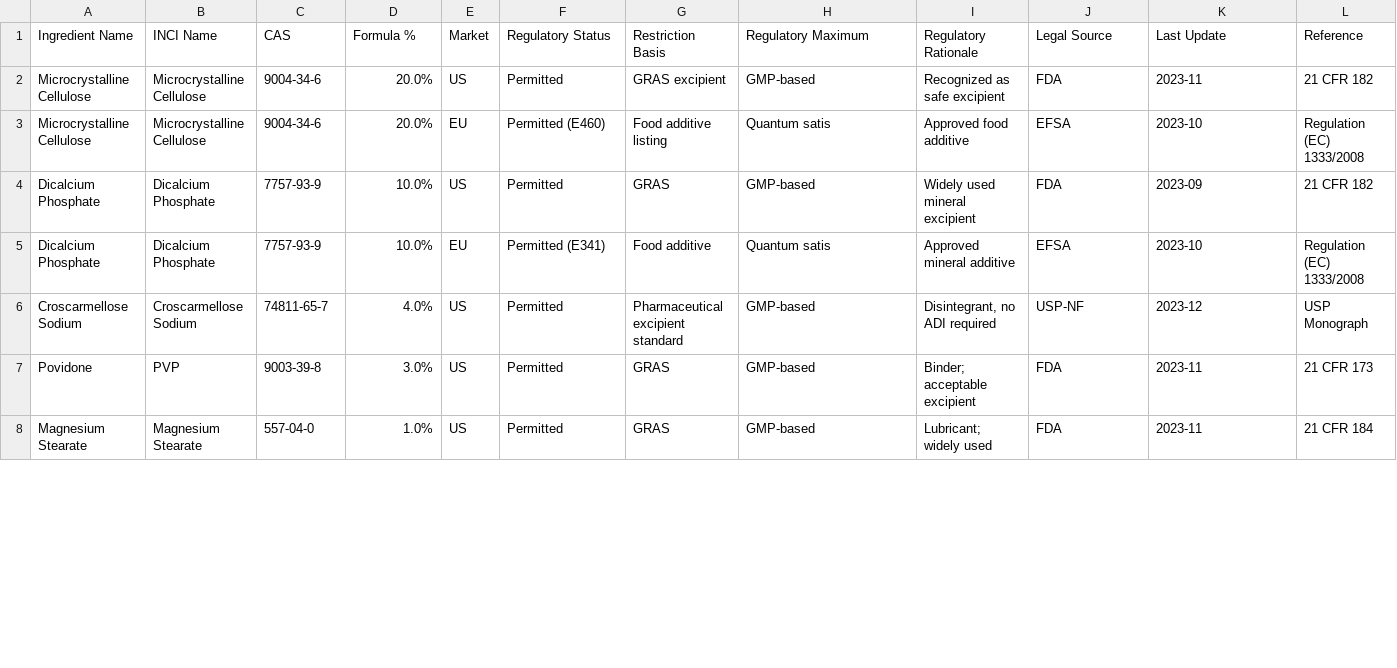
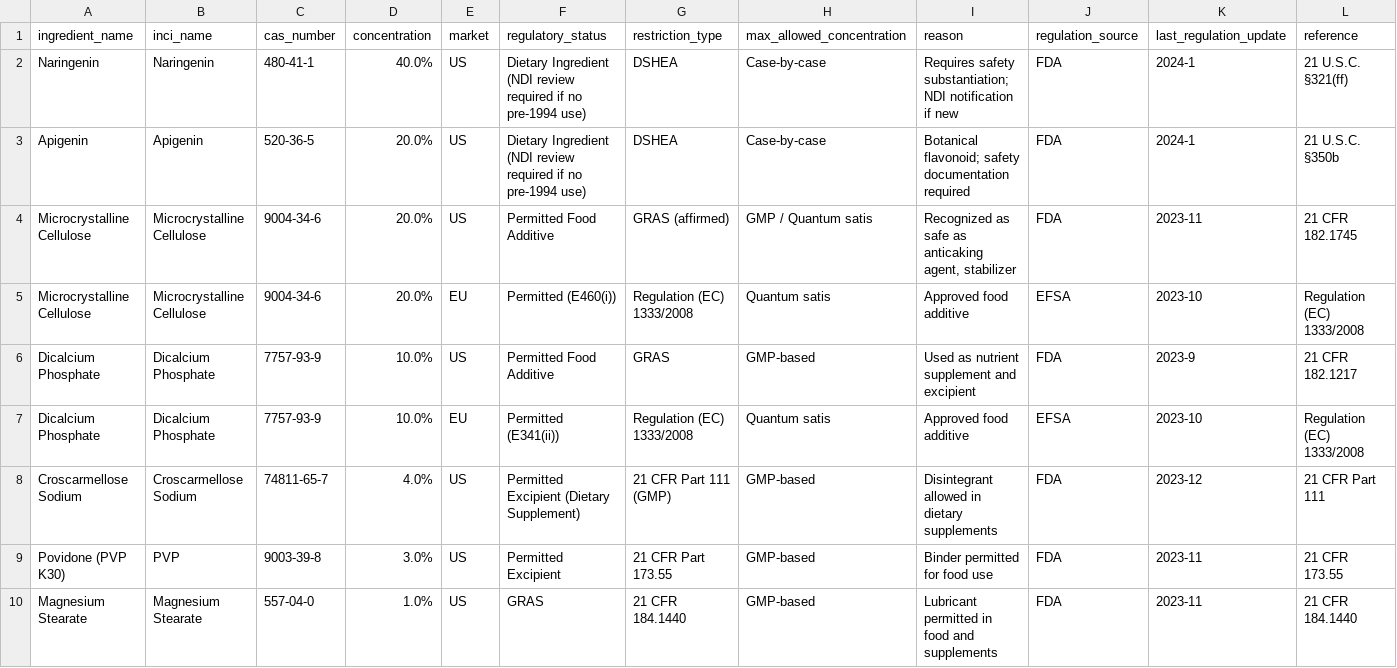
Before and after one commit to NYB-AI/workflow-data, a CSV file: public/data/bayer/compliance.csv, drawn as a sheet; only a part is shown; the diff covers the shown part only.

Commit message:
feat: compliance formulation

```diff
--- a/public/data/bayer/compliance.csv
+++ b/public/data/bayer/compliance.csv
@@ -1,8 +1,10 @@
-Ingredient Name,INCI Name,CAS,Formula %,Market,Regulatory Status,Restriction Basis,Regulatory Maximum,Regulatory Rationale,Legal Source,Last Update,Reference
-Microcrystalline Cellulose,Microcrystalline Cellulose,9004-34-6,20.0%,US,Permitted,GRAS excipient,GMP-based,Recognized as safe excipient,FDA,2023-11,21 CFR 182
-Microcrystalline Cellulose,Microcrystalline Cellulose,9004-34-6,20.0%,EU,Permitted (E460),Food additive listing,Quantum satis,Approved food additive,EFSA,2023-10,Regulation (EC) 1333/2008
-Dicalcium Phosphate,Dicalcium Phosphate,7757-93-9,10.0%,US,Permitted,GRAS,GMP-based,Widely used mineral excipient,FDA,2023-09,21 CFR 182
-Dicalcium Phosphate,Dicalcium Phosphate,7757-93-9,10.0%,EU,Permitted (E341),Food additive,Quantum satis,Approved mineral additive,EFSA,2023-10,Regulation (EC) 1333/2008
-Croscarmellose Sodium,Croscarmellose Sodium,74811-65-7,4.0%,US,Permitted,Pharmaceutical excipient standard,GMP-based,"Disintegrant, no ADI required",USP-NF,2023-12,USP Monograph
-Povidone,PVP,9003-39-8,3.0%,US,Permitted,GRAS,GMP-based,"Binder; acceptable excipient",FDA,2023-11,21 CFR 173
-Magnesium Stearate,Magnesium Stearate,557-04-0,1.0%,US,Permitted,GRAS,GMP-based,"Lubricant; widely used",FDA,2023-11,21 CFR 184
+ingredient_name,inci_name,cas_number,concentration,market,regulatory_status,restriction_type,max_allowed_concentration,reason,regulation_source,last_regulation_update,reference
+Naringenin,Naringenin,480-41-1,40.0%,US,Dietary Ingredient (NDI review required if no pre-1994 use),DSHEA,Case-by-case,Requires safety substantiation; NDI notification if new,FDA,2024-1,21 U.S.C. §321(ff)
+Apigenin,Apigenin,520-36-5,20.0%,US,Dietary Ingredient (NDI review required if no pre-1994 use),DSHEA,Case-by-case,Botanical flavonoid; safety documentation required,FDA,2024-1,21 U.S.C. §350b
+Microcrystalline Cellulose,Microcrystalline Cellulose,9004-34-6,20.0%,US,Permitted Food Additive,GRAS (affirmed),GMP / Quantum satis,"Recognized as safe as anticaking agent, stabilizer",FDA,2023-11,21 CFR 182.1745
+Microcrystalline Cellulose,Microcrystalline Cellulose,9004-34-6,20.0%,EU,Permitted (E460(i)),Regulation (EC) 1333/2008,Quantum satis,Approved food additive,EFSA,2023-10,Regulation (EC) 1333/2008
+Dicalcium Phosphate,Dicalcium Phosphate,7757-93-9,10.0%,US,Permitted Food Additive,GRAS,GMP-based,Used as nutrient supplement and excipient,FDA,2023-9,21 CFR 182.1217
+Dicalcium Phosphate,Dicalcium Phosphate,7757-93-9,10.0%,EU,Permitted (E341(ii)),Regulation (EC) 1333/2008,Quantum satis,Approved food additive,EFSA,2023-10,Regulation (EC) 1333/2008
+Croscarmellose Sodium,Croscarmellose Sodium,74811-65-7,4.0%,US,Permitted Excipient (Dietary Supplement),21 CFR Part 111 (GMP),GMP-based,Disintegrant allowed in dietary supplements,FDA,2023-12,21 CFR Part 111
+Povidone (PVP K30),PVP,9003-39-8,3.0%,US,Permitted Excipient,21 CFR Part 173.55,GMP-based,Binder permitted for food use,FDA,2023-11,21 CFR 173.55
+Magnesium Stearate,Magnesium Stearate,557-04-0,1.0%,US,GRAS,21 CFR 184.1440,GMP-based,Lubricant permitted in food and supplements,FDA,2023-11,21 CFR 184.1440
```
Also changed, not shown: 11 edited cells elsewhere in this file, public/data/bayer/docking.csv, public/data/bayer/formulate.csv, 5 other files.
